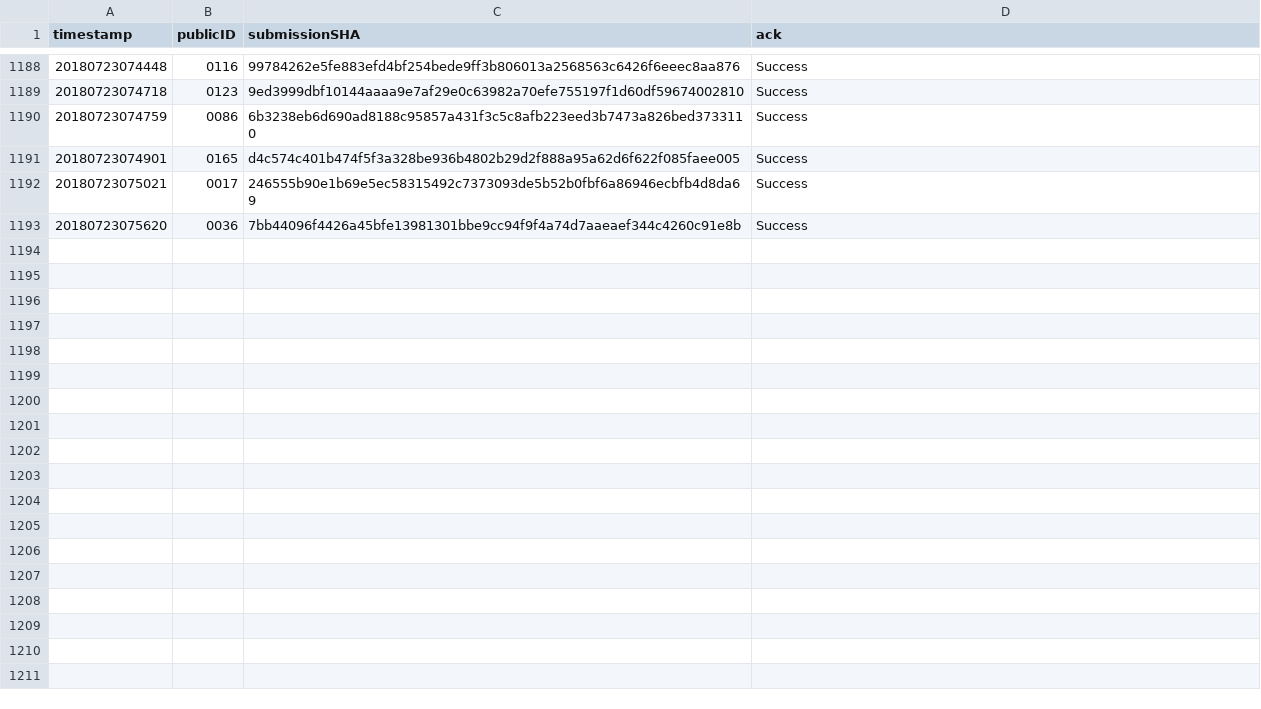
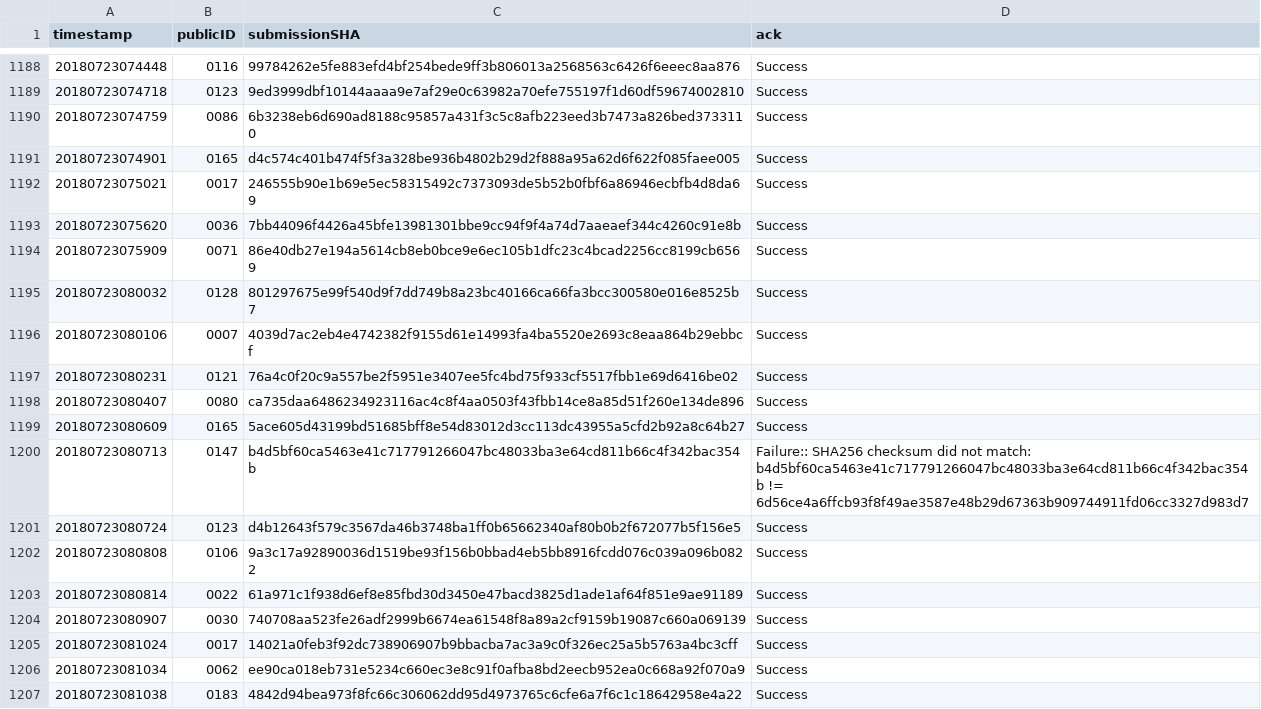
Before and after one commit to icfpcontest2018/icfpcontest2018.github.io, a CSV file: _data/submission_acks.csv, drawn as a sheet; only a part is shown, gaps mark what is left out.

Commit message:
Update submission_acks.

```diff
--- a/_data/submission_acks.csv
+++ b/_data/submission_acks.csv
@@ -1193 +1193,15 @@ timestamp,publicID,submissionSHA,ack
 20180723075620,0036,7bb44096f4426a45bfe13981301bbe9cc94f9f4a74d7aaeaef344c4260c91e8b,"Success"
+20180723075909,0071,86e40db27e194a5614cb8eb0bce9e6ec105b1dfc23c4bcad2256cc8199cb6569,"Success"
+20180723080032,0128,801297675e99f540d9f7dd749b8a23bc40166ca66fa3bcc300580e016e8525b7,"Success"
+20180723080106,0007,4039d7ac2eb4e4742382f9155d61e14993fa4ba5520e2693c8eaa864b29ebbcf,"Success"
+20180723080231,0121,76a4c0f20c9a557be2f5951e3407ee5fc4bd75f933cf5517fbb1e69d6416be02,"Success"
+20180723080407,0080,ca735daa6486234923116ac4c8f4aa0503f43fbb14ce8a85d51f260e134de896,"Success"
+20180723080609,0165,5ace605d43199bd51685bff8e54d83012d3cc113dc43955a5cfd2b92a8c64b27,"Success"
+20180723080713,0147,b4d5bf60ca5463e41c717791266047bc48033ba3e64cd811b66c4f342bac354b,"Failure:: SHA256 checksum did not match: b4d5bf60ca5463e41c717791266047bc48033ba3e64cd811b66c4f342bac354b != 6d56ce4a6ffcb93f8f49ae3587e48b29d67363b909744911fd06cc3327d983d7"
+20180723080724,0123,d4b12643f579c3567da46b3748ba1ff0b65662340af80b0b2f672077b5f156e5,"Success"
+20180723080808,0106,9a3c17a92890036d1519be93f156b0bbad4eb5bb8916fcdd076c039a096b0822,"Success"
+20180723080814,0022,61a971c1f938d6ef8e85fbd30d3450e47bacd3825d1ade1af64f851e9ae91189,"Success"
+20180723080907,0030,740708aa523fe26adf2999b6674ea61548f8a89a2cf9159b19087c660a069139,"Success"
+20180723081024,0017,14021a0feb3f92dc738906907b9bbacba7ac3a9c0f326ec25a5b5763a4bc3cff,"Success"
+20180723081034,0062,ee90ca018eb731e5234c660ec3e8c91f0afba8bd2eecb952ea0c668a92f070a9,"Success"
+20180723081038,0183,4842d94bea973f8fc66c306062dd95d4973765c6cfe6a7f6c1c18642958e4a22,"Success"
```
